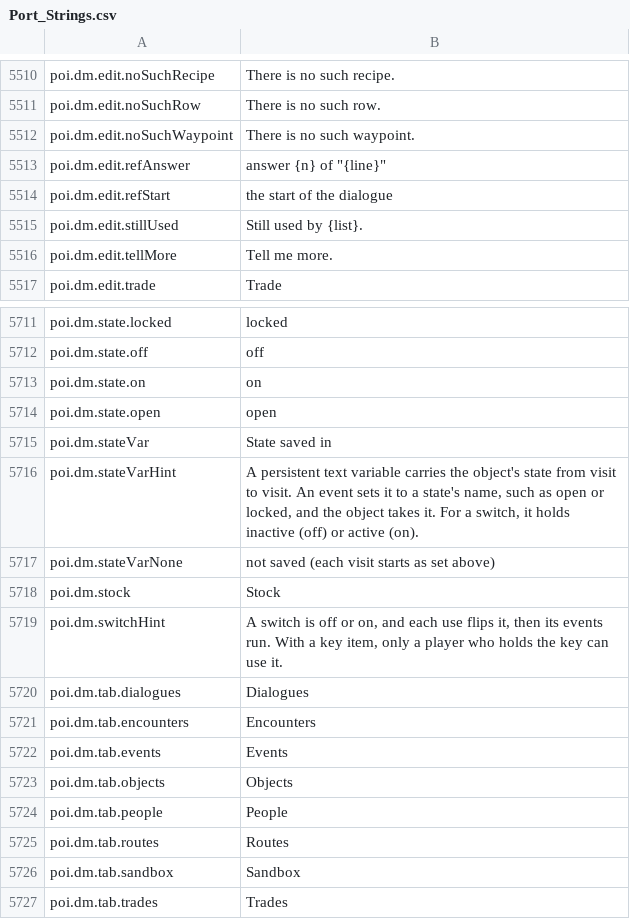
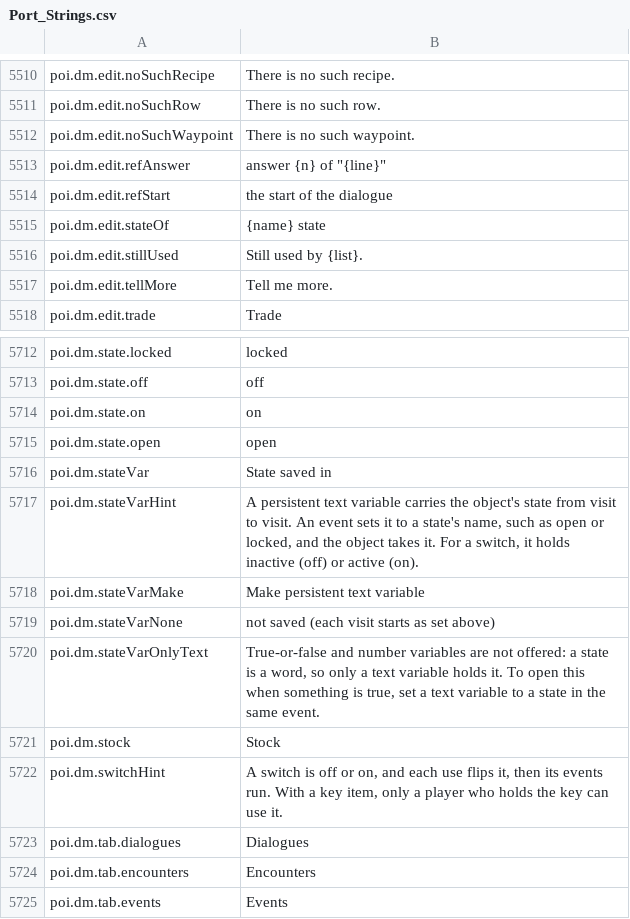
Before and after one commit to Killbow/bunnyfall, a CSV file: locales/en/Port_Strings.csv, drawn as a sheet; only a part is shown, gaps mark what is left out; the shorter side is filled out with more unchanged rows; the diff names each change by its address in the sheet, - before the commit and + after, or states it on an @@ line.

Commit message:
POI editor: Say why an object's state needs a text variable
An object's State saved in list offered only text variables and did not say why a true-or-false one was missing. The form now says that a state is a word only a text variable holds, and offers to make a persistent text variable for the object.

```diff
--- a/locales/en/Port_Strings.csv
+++ b/locales/en/Port_Strings.csv
+row 5515: poi.dm.edit.stateOf | {name} state
+row 5718: poi.dm.stateVarMake | Make persistent text variable
+row 5720: poi.dm.stateVarOnlyText | True-or-false and number variables are not offered: a state is a word, so only a text variable holds it. To open this when something is true, set a text variable to a state in the same event.
```
Also changed, not shown: 3 other files.
